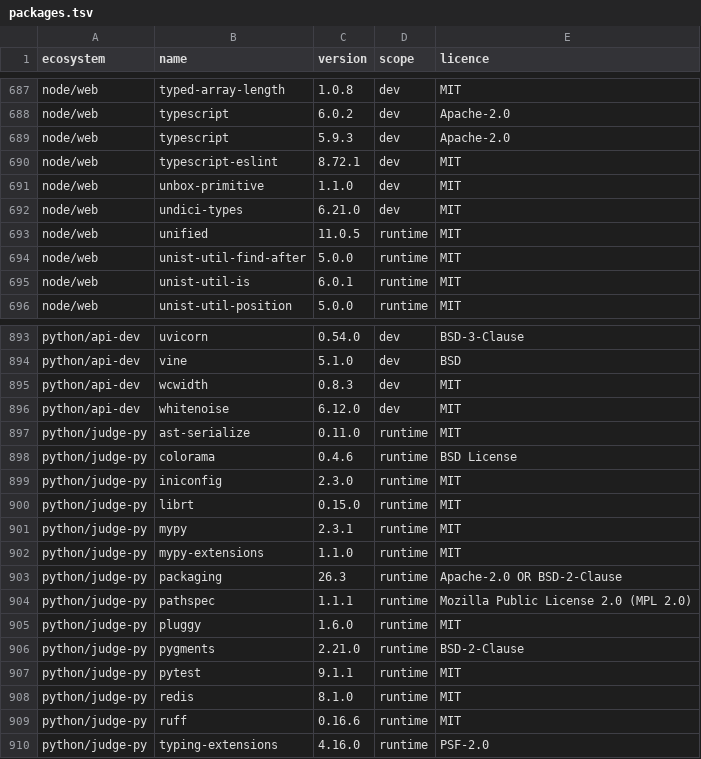
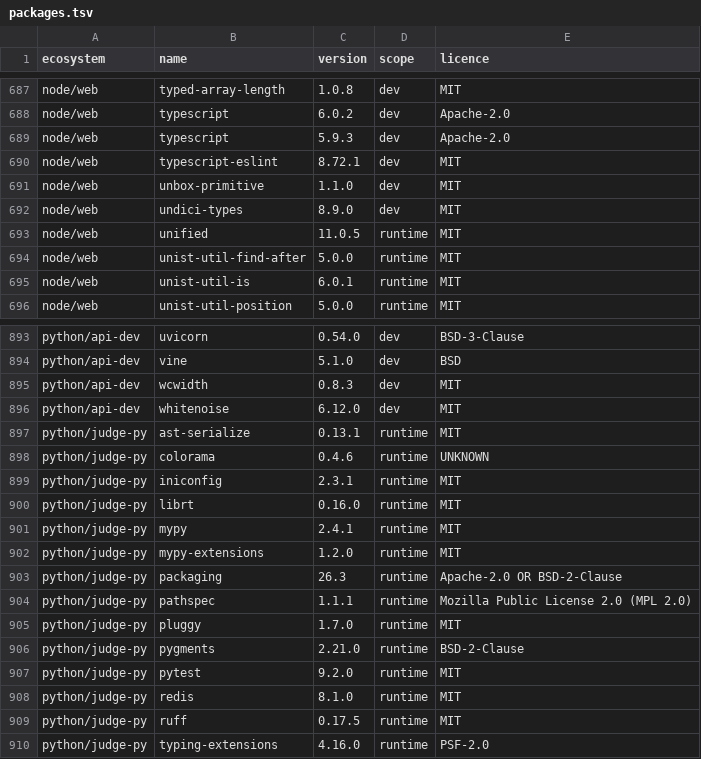
Before and after one commit to menarzullayev/rankwant, a TSV file: docs/research/2026-09-21-licence-inventory/packages.tsv, drawn as a sheet; only a part is shown, gaps mark what is left out; the diff covers the shown part only.

```diff
--- a/docs/research/2026-09-21-licence-inventory/packages.tsv
+++ b/docs/research/2026-09-21-licence-inventory/packages.tsv
@@ -691,3 +691,3 @@ node/web	typescript-eslint	8.72.1	dev	MIT
 node/web	unbox-primitive	1.1.0	dev	MIT
-node/web	undici-types	6.21.0	dev	MIT
+node/web	undici-types	8.9.0	dev	MIT
 node/web	unified	11.0.5	runtime	MIT
@@ -896,15 +896,15 @@ python/api-dev	wcwidth	0.8.3	dev	MIT
 python/api-dev	whitenoise	6.12.0	dev	MIT
-python/judge-py	ast-serialize	0.11.0	runtime	MIT
-python/judge-py	colorama	0.4.6	runtime	BSD License
-python/judge-py	iniconfig	2.3.0	runtime	MIT
-python/judge-py	librt	0.15.0	runtime	MIT
-python/judge-py	mypy	2.3.1	runtime	MIT
-python/judge-py	mypy-extensions	1.1.0	runtime	MIT
+python/judge-py	ast-serialize	0.13.1	runtime	MIT
+python/judge-py	colorama	0.4.6	runtime	UNKNOWN
+python/judge-py	iniconfig	2.3.1	runtime	MIT
+python/judge-py	librt	0.16.0	runtime	MIT
+python/judge-py	mypy	2.4.1	runtime	MIT
+python/judge-py	mypy-extensions	1.2.0	runtime	MIT
 python/judge-py	packaging	26.3	runtime	Apache-2.0 OR BSD-2-Clause
 python/judge-py	pathspec	1.1.1	runtime	Mozilla Public License 2.0 (MPL 2.0)
-python/judge-py	pluggy	1.6.0	runtime	MIT
+python/judge-py	pluggy	1.7.0	runtime	MIT
 python/judge-py	pygments	2.21.0	runtime	BSD-2-Clause
-python/judge-py	pytest	9.1.1	runtime	MIT
+python/judge-py	pytest	9.2.0	runtime	MIT
 python/judge-py	redis	8.1.0	runtime	MIT
-python/judge-py	ruff	0.16.6	runtime	MIT
+python/judge-py	ruff	0.17.5	runtime	MIT
 python/judge-py	typing-extensions	4.16.0	runtime	PSF-2.0
```
Also changed, not shown: 16 edited cells elsewhere in this file, 2 other files.
